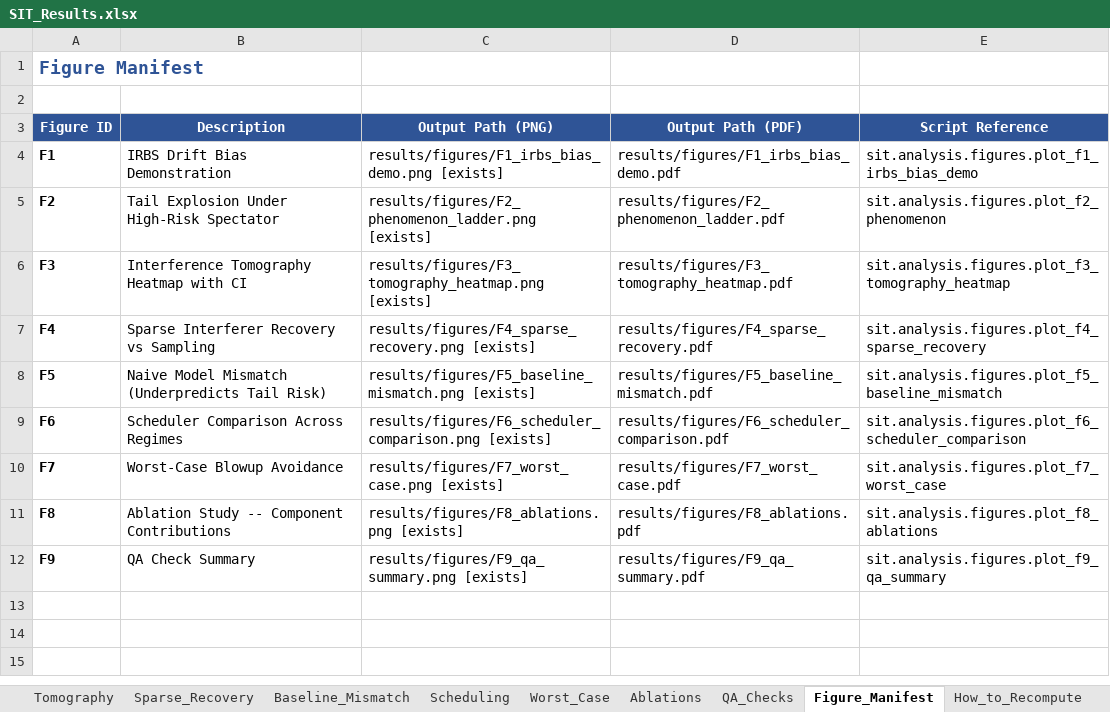
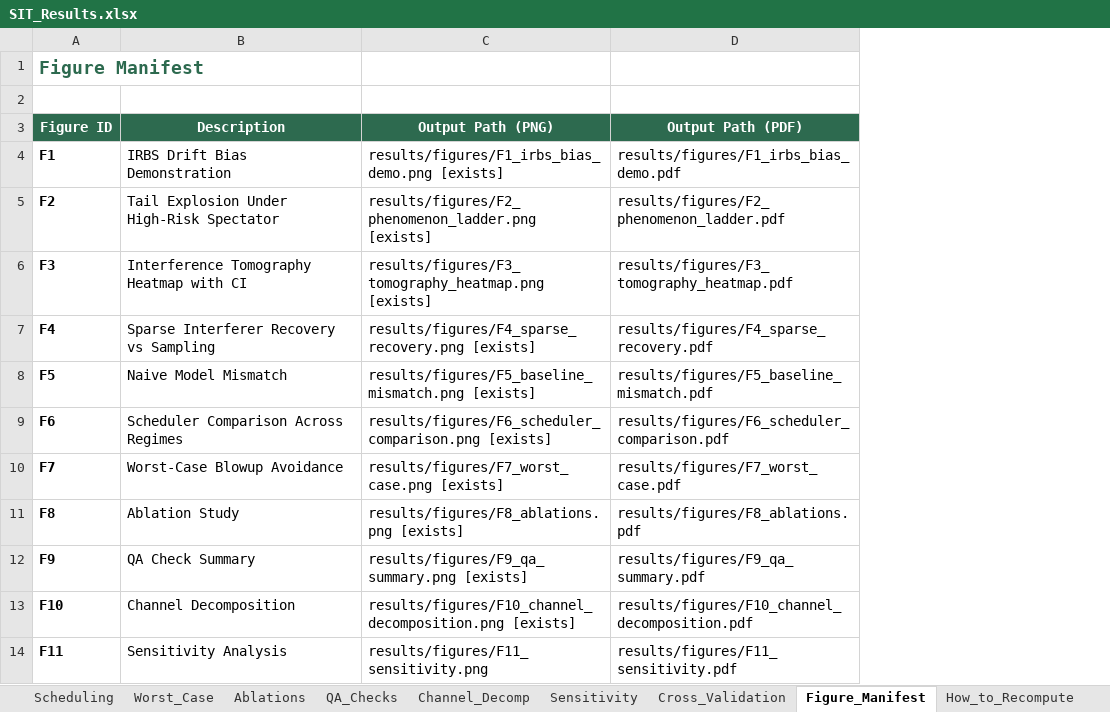
Before and after one commit to ayaan-kk/SIT-2, an Excel workbook: results/workbook/SIT_Results.xlsx, sheet Figure_Manifest, drawn as a sheet; values as stored, in another font and other column widths than the file's, no borders; removed rows and columns are numbered as before the commit, all else as after; the diff names each change by its address in the sheet, - before the commit and + after, or states it on an @@ line.

```diff
--- a/results/workbook/SIT_Results.xlsx (sheet Figure_Manifest)
+++ b/results/workbook/SIT_Results.xlsx (sheet Figure_Manifest)
+sheet tab: Channel_Decomp
+sheet tab: Sensitivity
+sheet tab: Cross_Validation
-column E (Script Reference), rows 4-12: sit.analysis.figures.plot_f1_irbs_bias_demo | sit.analysis.figures.plot_f2_phenomenon | sit.analysis.figures.plot_f3_tomography_heatmap | sit.analysis.figures.plot_f4_sparse_recovery | sit.analysis.figures.plot_f5_baseline_mismatch | sit.analysis.figures.plot_f6_scheduler_comparison | sit.analysis.figures.plot_f7_worst_case | sit.analysis.figures.plot_f8_ablations | sit.analysis.figures.plot_f9_qa_summary
-A1 text colour: #2F5496
+A1 text colour: #2D6A4F
-A3:D3 fill: #2F5496
+A3:D3 fill: #2D6A4F
-B8 (Description): Naive Model Mismatch (Underpredicts Tail Risk)
+B8 (Description): Naive Model Mismatch
-B11 (Description): Ablation Study -- Component Contributions
+B11 (Description): Ablation Study
+row 13: F10 | Channel Decomposition | results/figures/F10_channel_decomposition.png [exists] | results/figures/F10_channel_decomposition.pdf
+row 14: F11 | Sensitivity Analysis | results/figures/F11_sensitivity.png | results/figures/F11_sensitivity.pdf
```
Also changed, not shown: sheet Scheduling, sheet Baseline_Mismatch, sheet Tomography, sheet IRBS_Drift_Bias, sheet Worst_Case, sheet QA_Checks, 4 more sheets, charts or pictures, 53 other files.
